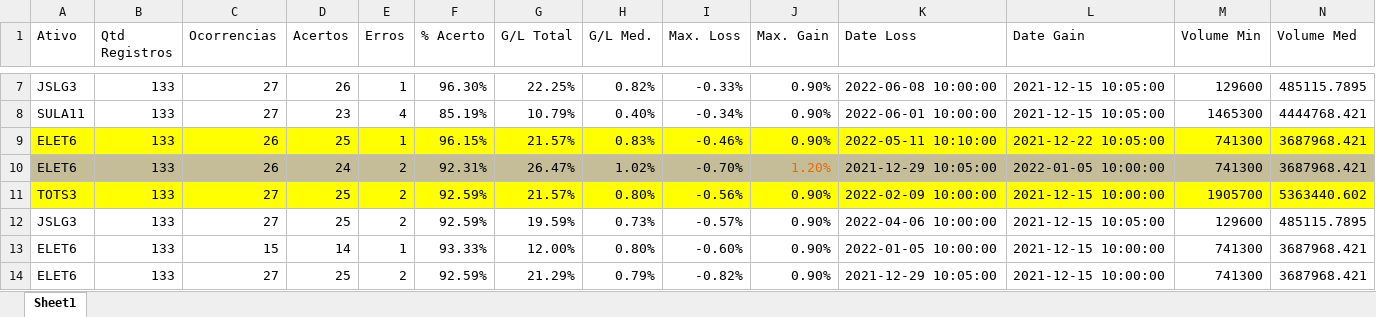
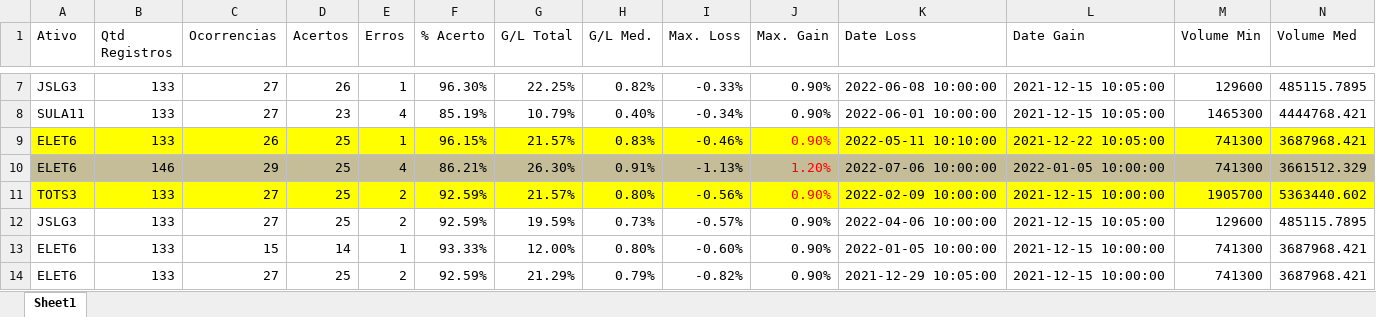
Before and after one commit to gilsonmeira97/Stock-Trading-Controller, an Excel workbook: extracteds/Cases/Execução/Extracted Venda em Horários - Quarta.xlsx, sheet Sheet1, drawn as a sheet; only a part is shown, gaps mark what is left out; values as stored, in another font and other column widths than the file's, no borders; the diff names each change by its address in the sheet, - before the commit and + after, or states it on an @@ line.

```diff
--- a/extracteds/Cases/Execução/Extracted Venda em Horários - Quarta.xlsx (sheet Sheet1)
+++ b/extracteds/Cases/Execução/Extracted Venda em Horários - Quarta.xlsx (sheet Sheet1)
-J9 text colour: black
+J9 text colour: #FF0000
-B10 (Qtd Registros): 133
+B10 (Qtd Registros): 146
-C10 (Ocorrencias): 26
+C10 (Ocorrencias): 29
-D10 (Acertos): 24
+D10 (Acertos): 25
-E10 (Erros): 2
+E10 (Erros): 4
-F10 (% Acerto): 92.31%
+F10 (% Acerto): 86.21%
-G10 (G/L Total): 26.47%
+G10 (G/L Total): 26.30%
-H10 (G/L Med.): 1.02%
+H10 (G/L Med.): 0.91%
-I10 (Max. Loss): -0.70%
+I10 (Max. Loss): -1.13%
-J10 text colour: #E46C0A
+J10 text colour: #FF0000
-K10 (Date Loss): 2021-12-29 10:05:00
+K10 (Date Loss): 2022-07-06 10:00:00
-N10 (Volume Med): 3687968.421
+N10 (Volume Med): 3661512.329
-J11 text colour: black
+J11 text colour: #FF0000
```
Also changed, not shown: 3 other files.
